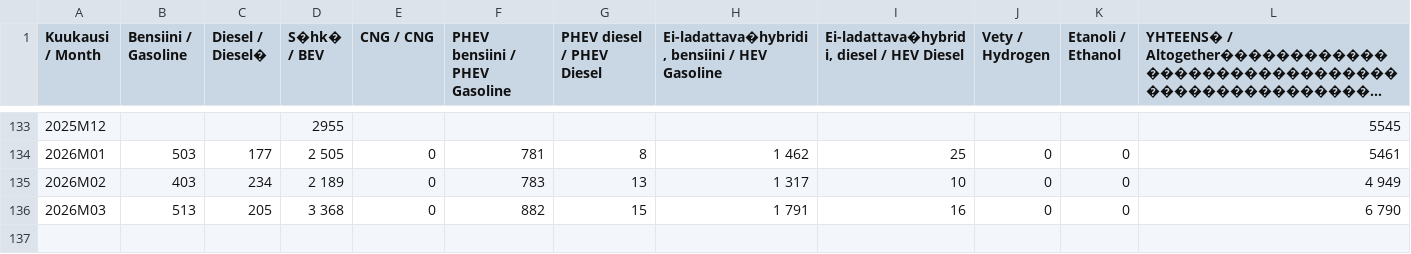
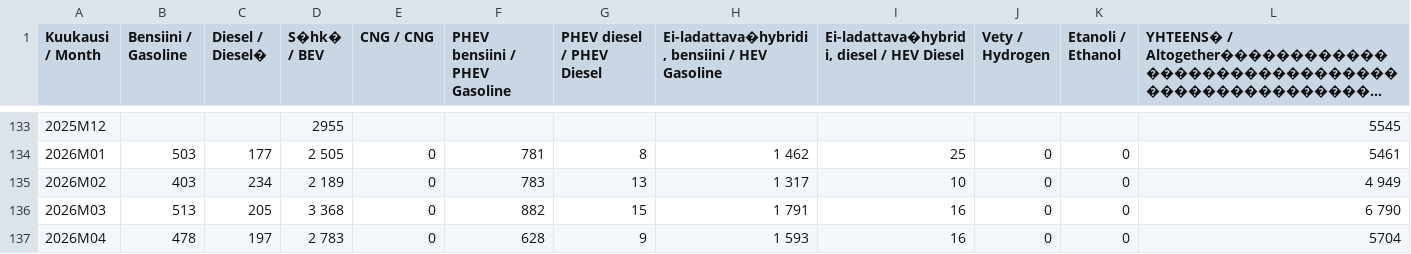
Before and after one commit to vesanieminen/evstats, a CSV file: src/main/resources/data/ensirekisteroinnit_kayttovoimat_jakauma.csv, drawn as a sheet; only a part is shown, gaps mark what is left out; long unchanged cells end in …; the diff names each change by its address in the sheet, - before the commit and + after, or states it on an @@ line.

```diff
--- a/src/main/resources/data/ensirekisteroinnit_kayttovoimat_jakauma.csv
+++ b/src/main/resources/data/ensirekisteroinnit_kayttovoimat_jakauma.csv
+row 137: 2026M04 | 478 | 197 | 2 783 | 0 | 628 | 9 | 1 593 | 16 | 0 | 0 | 5704
```
